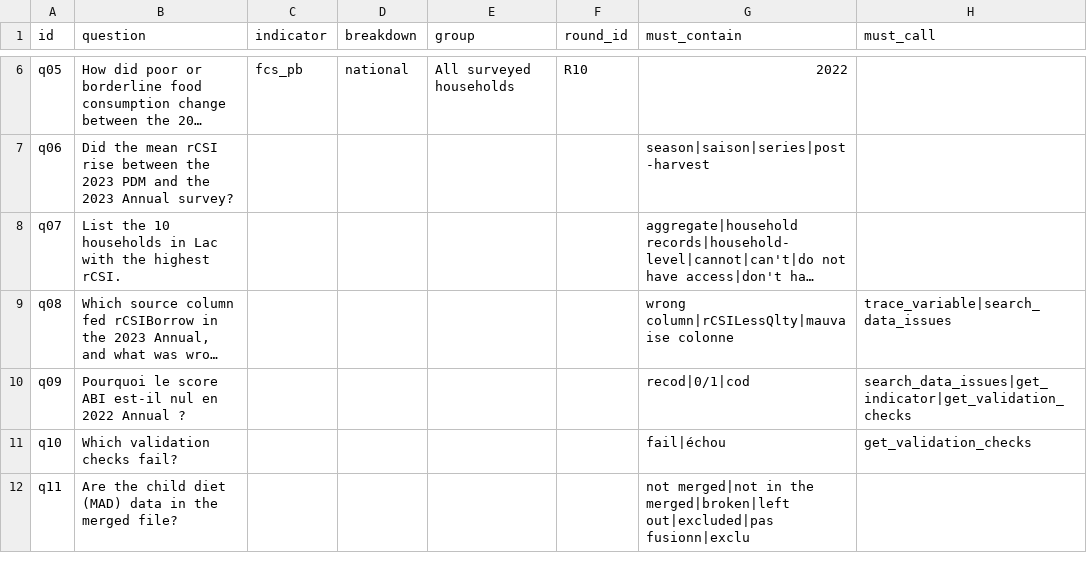
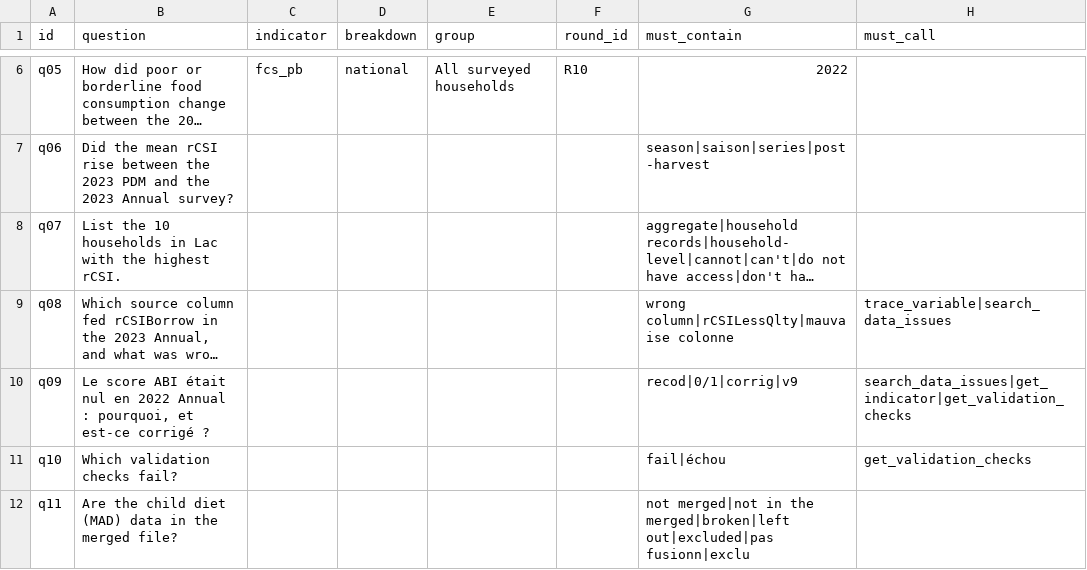
Before and after one commit to Abson-dev/wfp-chad-data-assistant, a CSV file: evals/questions.csv, drawn as a sheet; only a part is shown, gaps mark what is left out; long unchanged cells end in …; the diff names each change by its address in the sheet, - before the commit and + after, or states it on an @@ line.

```diff
--- a/evals/questions.csv
+++ b/evals/questions.csv
-B10 (question): Pourquoi le score ABI est-il nul en 2022 Annual ?
+B10 (question): Le score ABI était nul en 2022 Annual : pourquoi, et est-ce corrigé ?
-G10 (must_contain): recod|0/1|cod
+G10 (must_contain): recod|0/1|corrig|v9
```
Also changed, not shown: 6 other files.
